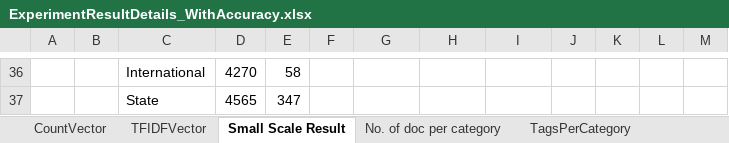
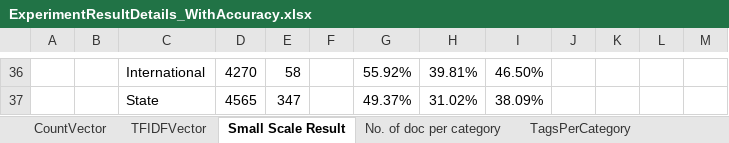
Before and after one commit to Wahiduzzaman21/TextMiningWithPython, an Excel workbook: data/ExperimentResultDetails_WithAccuracy.xlsx, sheet Small Scale Result, drawn as a sheet; only a part is shown, gaps mark what is left out; values as stored, in another font and other column widths than the file's, no borders; the diff covers the shown part only; the diff names each change by its address in the sheet, - before the commit and + after, or states it on an @@ line.

Commit message:
FInal Result

```diff
--- a/data/ExperimentResultDetails_WithAccuracy.xlsx (sheet Small Scale Result)
+++ b/data/ExperimentResultDetails_WithAccuracy.xlsx (sheet Small Scale Result)
-G36: (empty)
+G36: 55.92%
-H36: (empty)
+H36: 39.81%
-I36: (empty)
+I36: 46.50%
-G37: (empty)
+G37: 49.37%
-H37: (empty)
+H37: 31.02%
-I37: (empty)
+I37: 38.09%
```
Also changed, not shown: 30 edited cells elsewhere in this sheet, charts or pictures, 2 other files.
